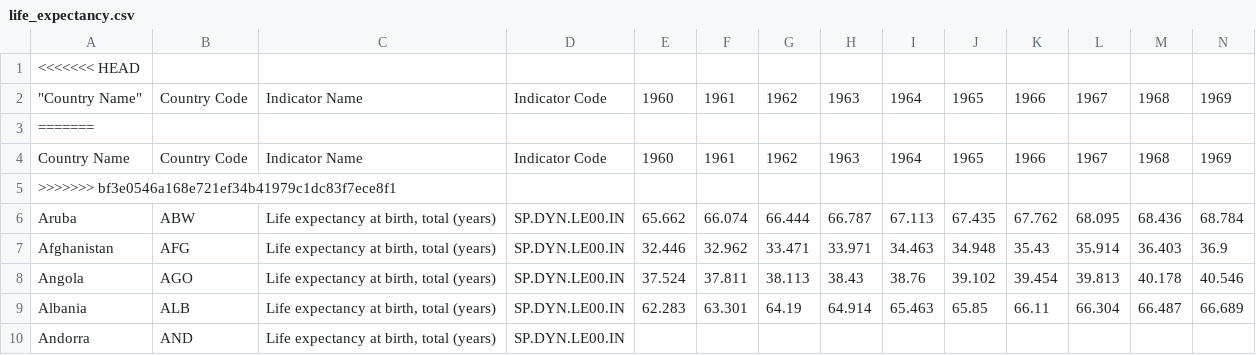
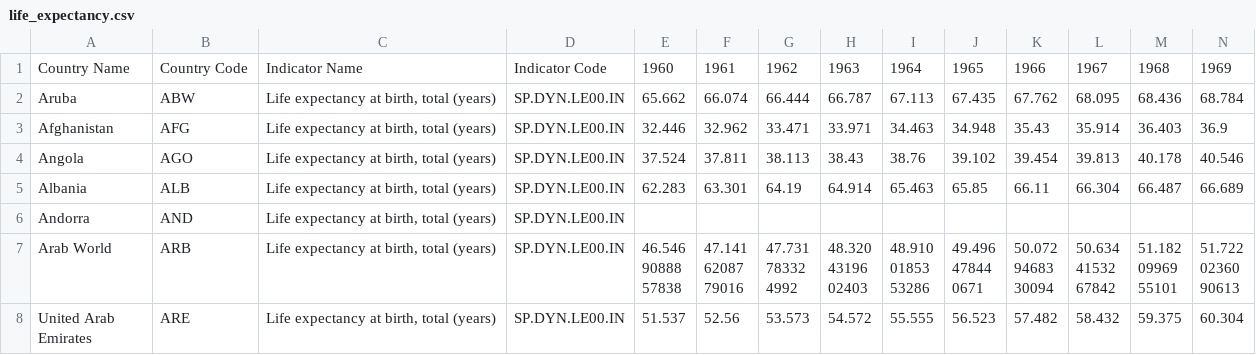
Before and after one commit to ChrisKawczynski/dopp_ex3, a CSV file: data/life_expectancy.csv, drawn as a sheet; only a part is shown; the shorter side is filled out with more unchanged rows; rows hold the shown columns only; the diff names each change by its address in the sheet, - before the commit and + after, or states it on an @@ line.

Commit message:
Update life_expectancy.csv

```diff
--- a/data/life_expectancy.csv
+++ b/data/life_expectancy.csv
-row 1: <<<<<<< HEAD
-row 2: "Country Name" | Country Code | Indicator Name | Indicator Code | 1960 | 1961 | 1962 | 1963 | 1964 | 1965 | 1966 | 1967 | 1968 | 1969
-row 3: =======
-row 5: >>>>>>> bf3e0546a168e721ef34b41979c1dc83f7ece8f1
```
